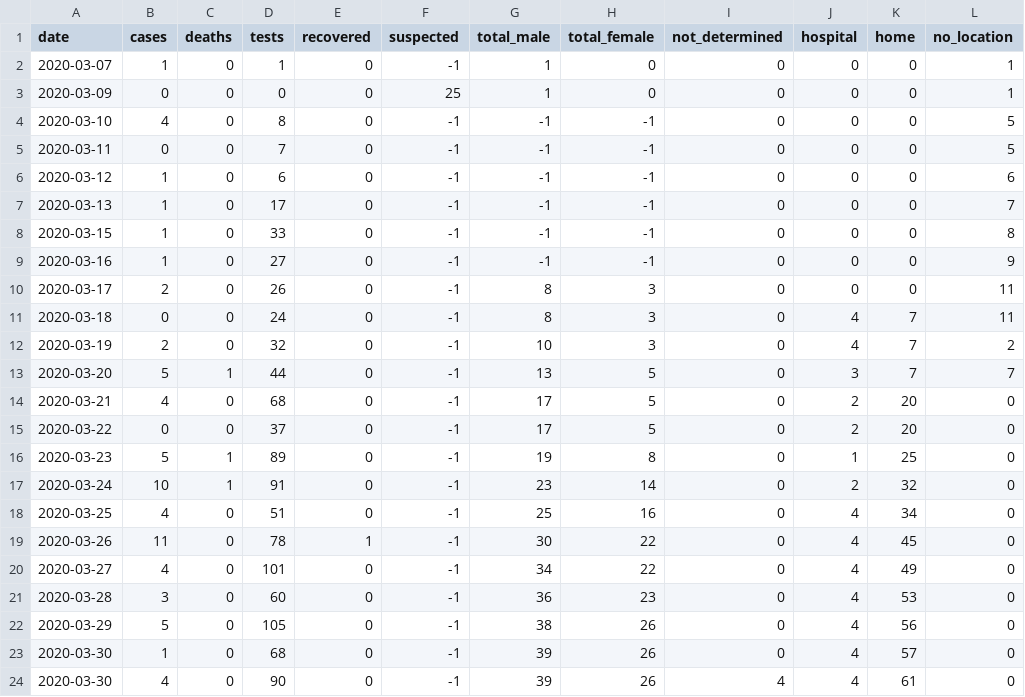
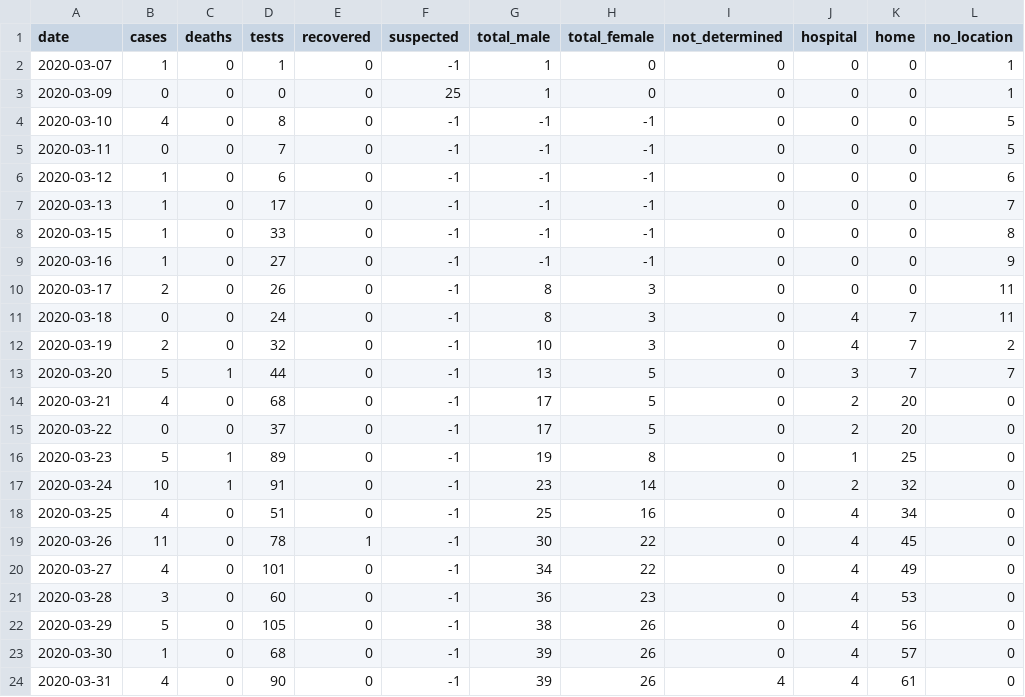
Before and after one commit to torresmateo/covidpy-rest, a CSV file: data/covidpy.csv, drawn as a sheet.

Commit message:
update data

```diff
--- a/data/covidpy.csv
+++ b/data/covidpy.csv
@@ -23,2 +23,2 @@ date,cases,deaths,tests,recovered,suspected,total_male,total_female,not_determin
 2020-03-30, 1,0, 68,0,-1,39,26,0,4,57, 0
-2020-03-30, 4,0, 90,0,-1,39,26,4,4,61, 0
+2020-03-31, 4,0, 90,0,-1,39,26,4,4,61, 0
```
